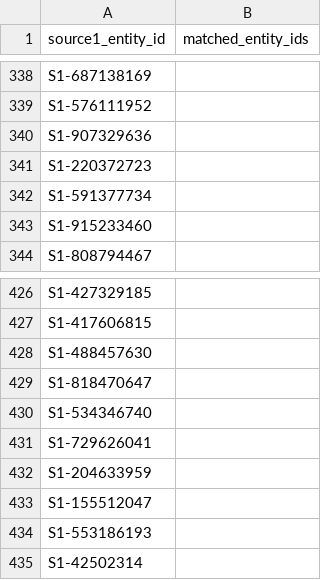
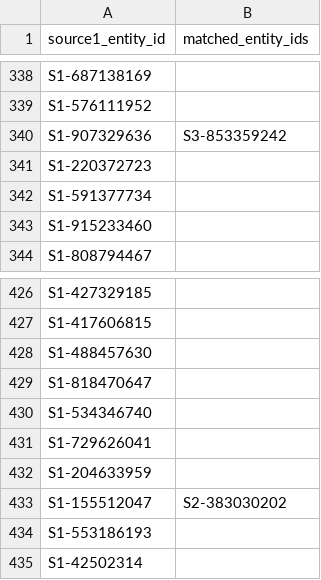
Before and after one commit to Saimanisuper/amazon-business-entity-resolution, a TSV file: output/matching_results.tsv, drawn as a sheet; only a part is shown, gaps mark what is left out; the diff covers the shown part only.

```diff
--- a/output/matching_results.tsv
+++ b/output/matching_results.tsv
@@ -339,3 +339,3 @@ S1-687138169
 S1-576111952	
-S1-907329636	
+S1-907329636	S3-853359242
 S1-220372723	
@@ -432,3 +432,3 @@ S1-729626041
 S1-204633959	
-S1-155512047	
+S1-155512047	S2-383030202
 S1-553186193	
```
Also changed, not shown: 5 edited cells elsewhere in this file, 6 other files.
